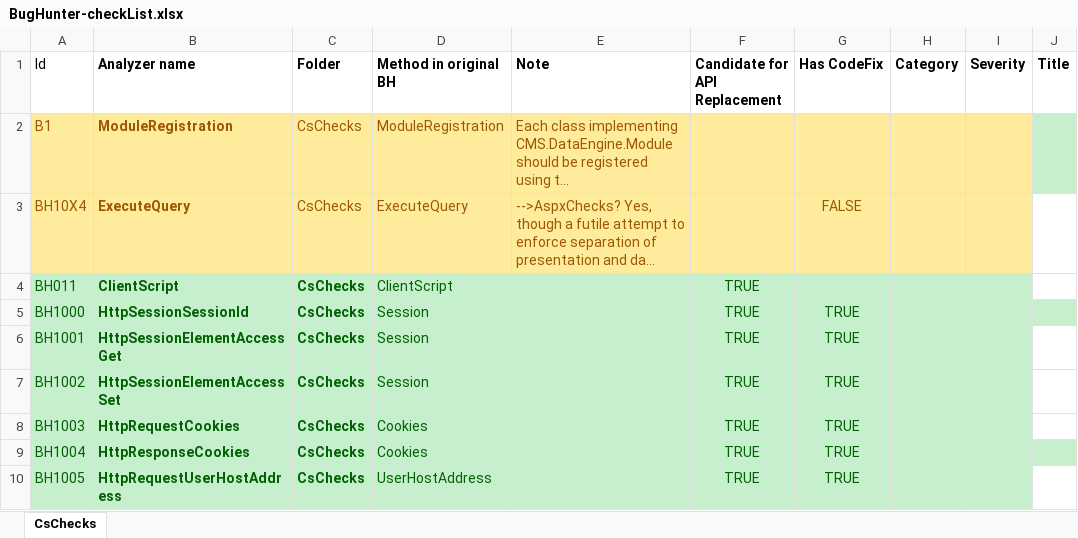
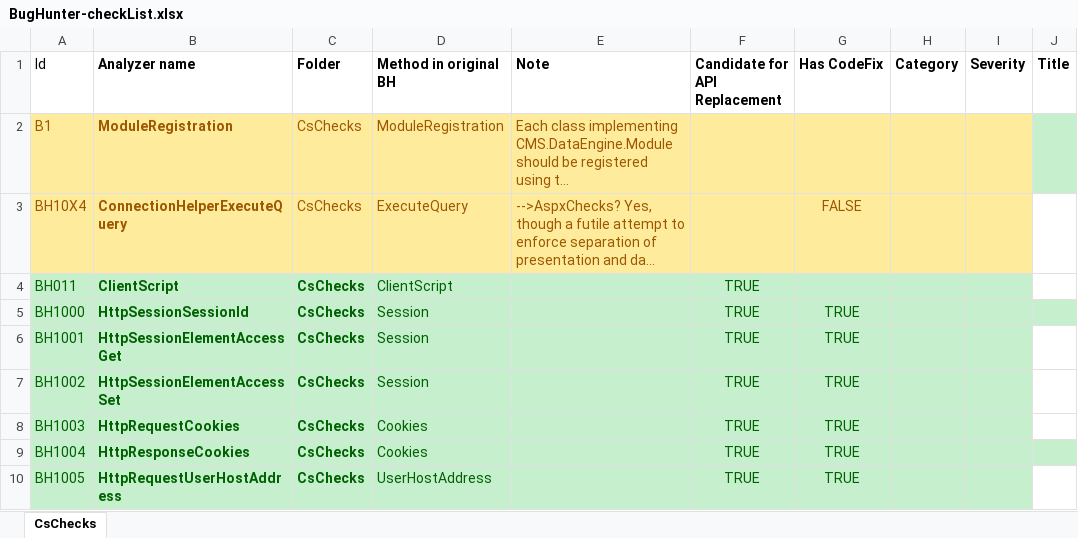
Before and after one commit to Suzii/thesis-roslyn, an Excel workbook: docs/BugHunter-checkList.xlsx, sheet CsChecks, drawn as a sheet; only a part is shown; long unchanged cells end in …; values as stored, in another font and other column widths than the file's, no borders; the diff names each change by its address in the sheet, - before the commit and + after, or states it on an @@ line.

```diff
--- a/docs/BugHunter-checkList.xlsx (sheet CsChecks)
+++ b/docs/BugHunter-checkList.xlsx (sheet CsChecks)
-B3 (Analyzer name): ExecuteQuery
+B3 (Analyzer name): ConnectionHelperExecuteQuery
```
Also changed, not shown: 8 other files.
